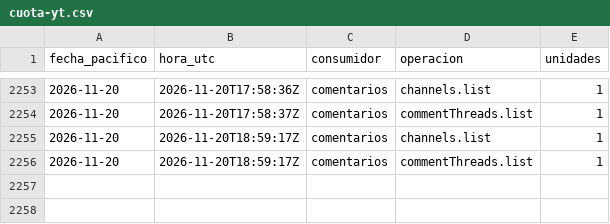
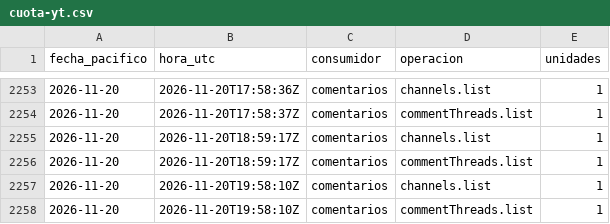
Before and after one commit to hardlypythonnmr/cpe-engine, a CSV file: earn/naos/medicion/cuota-yt.csv, drawn as a sheet; only a part is shown, gaps mark what is left out.

```diff
--- a/earn/naos/medicion/cuota-yt.csv
+++ b/earn/naos/medicion/cuota-yt.csv
@@ -2256 +2256,3 @@ fecha_pacifico,hora_utc,consumidor,operacion,unidades
 2026-11-20,2026-11-20T18:59:17Z,comentarios,commentThreads.list,1
+2026-11-20,2026-11-20T19:58:10Z,comentarios,channels.list,1
+2026-11-20,2026-11-20T19:58:10Z,comentarios,commentThreads.list,1
```
Also changed, not shown: earn/naos/motor/comentarios/lecturas.csv, earn/naos/motor/comentarios/registro-rondas.csv.
